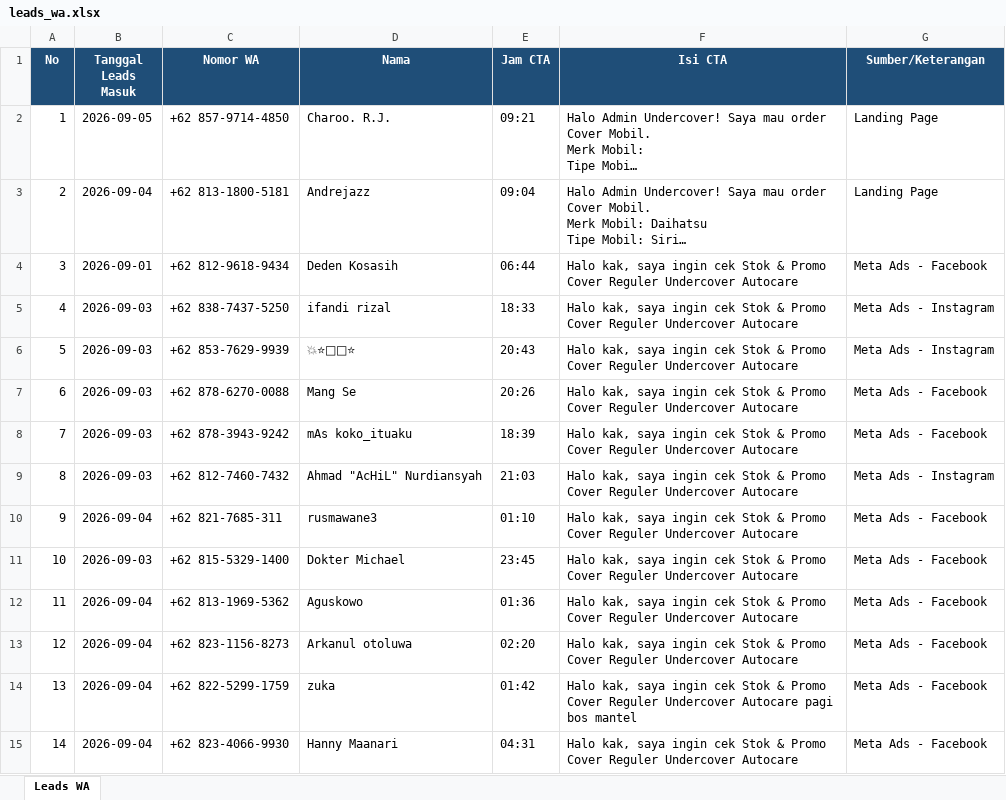
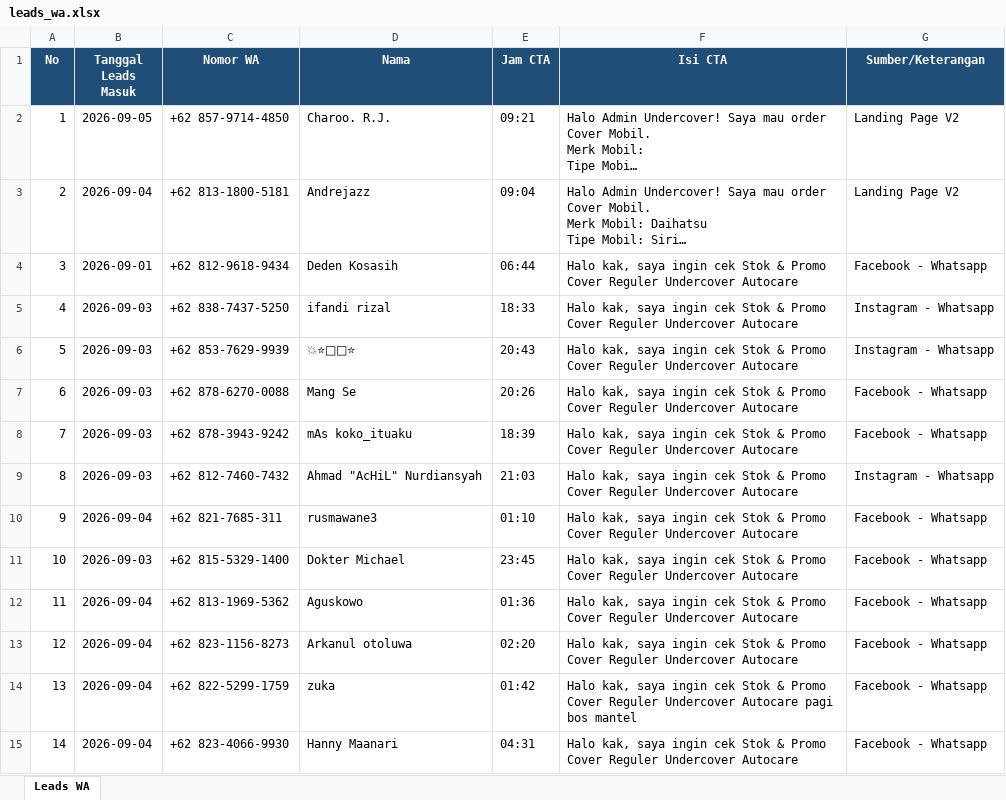
Before and after one commit to undercovermobil-bot/dealmaker, an Excel workbook: data/leads_wa.xlsx, sheet Leads WA, drawn as a sheet; only a part is shown; long unchanged cells end in …; values as stored, in another font and other column widths than the file's, no borders; the diff covers the shown part only; the diff names each change by its address in the sheet, - before the commit and + after, or states it on an @@ line.

```diff
--- a/data/leads_wa.xlsx (sheet Leads WA)
+++ b/data/leads_wa.xlsx (sheet Leads WA)
-G2:G3 (Sumber/Keterangan): Landing Page
+G2:G3 (Sumber/Keterangan): Landing Page V2
-G4 (Sumber/Keterangan): Meta Ads - Facebook
+G4 (Sumber/Keterangan): Facebook - Whatsapp
-G5:G6 (Sumber/Keterangan): Meta Ads - Instagram
+G5:G6 (Sumber/Keterangan): Instagram - Whatsapp
-G7:G8 (Sumber/Keterangan): Meta Ads - Facebook
+G7:G8 (Sumber/Keterangan): Facebook - Whatsapp
-G9 (Sumber/Keterangan): Meta Ads - Instagram
+G9 (Sumber/Keterangan): Instagram - Whatsapp
-G10:G15 (Sumber/Keterangan): Meta Ads - Facebook
+G10:G15 (Sumber/Keterangan): Facebook - Whatsapp
```
Also changed, not shown: 121 edited cells elsewhere in this sheet.
